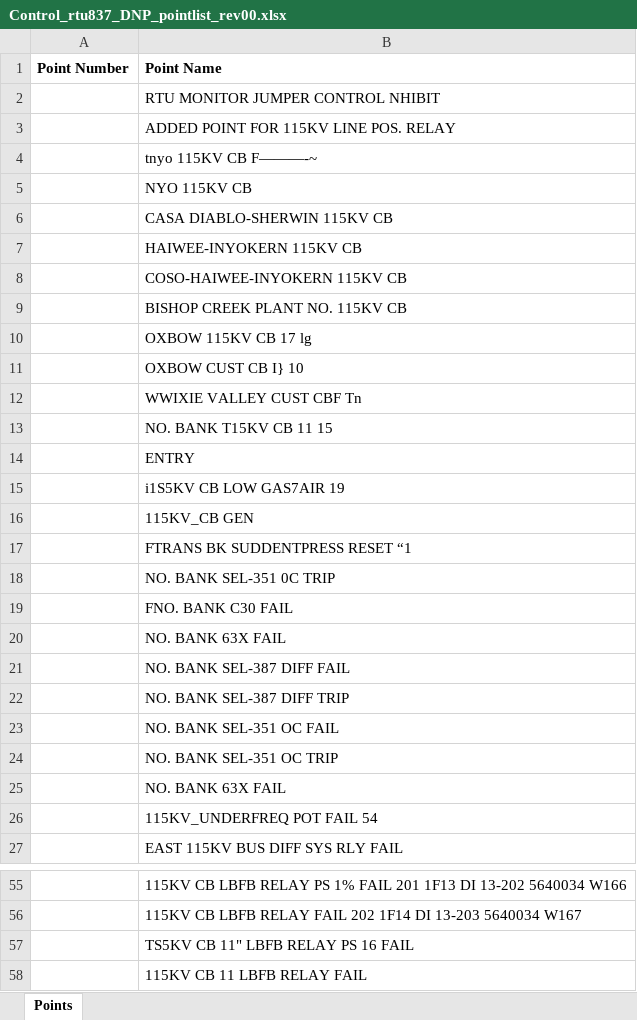
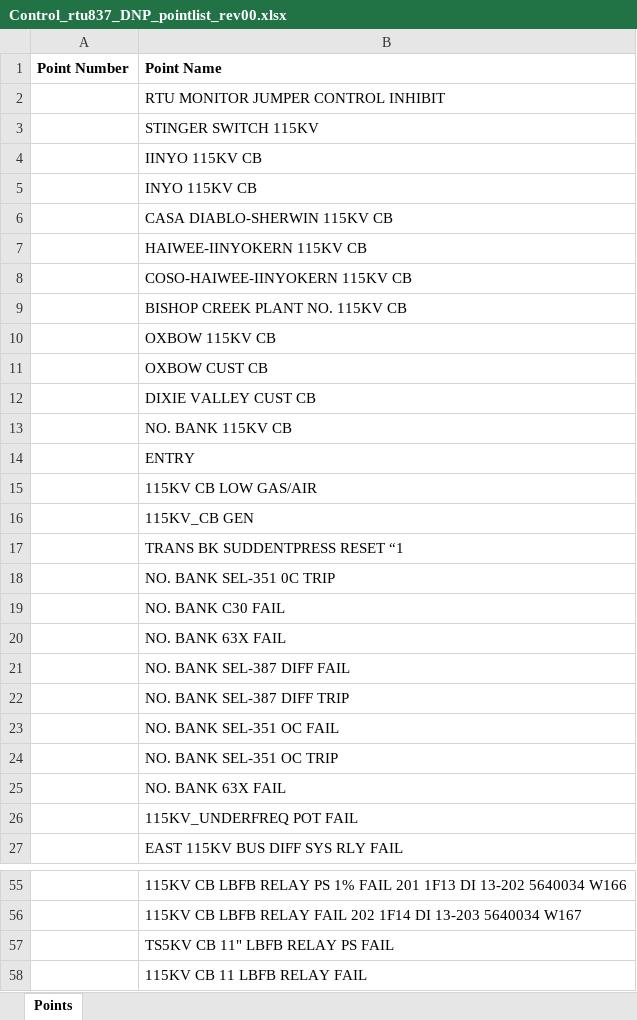
Before and after one commit to bartonrd/RTUPointListParser, an Excel workbook: ExamplePointlists/Example1/TestOutput/Control_rtu837_DNP_pointlist_rev00.xlsx, sheet Points, drawn as a sheet; only a part is shown, gaps mark what is left out; values as stored, in another font and other column widths than the file's, no borders; the diff covers the shown part only; the diff names each change by its address in the sheet, - before the commit and + after, or states it on an @@ line.

```diff
--- a/ExamplePointlists/Example1/TestOutput/Control_rtu837_DNP_pointlist_rev00.xlsx (sheet Points)
+++ b/ExamplePointlists/Example1/TestOutput/Control_rtu837_DNP_pointlist_rev00.xlsx (sheet Points)
-B2 (Point Name): RTU MONITOR JUMPER CONTROL NHIBIT
+B2 (Point Name): RTU MONITOR JUMPER CONTROL INHIBIT
-B3 (Point Name): ADDED POINT FOR 115KV LINE POS. RELAY
+B3 (Point Name): STINGER SWITCH 115KV
-B4 (Point Name): tnyo 115KV CB F———-~
+B4 (Point Name): IINYO 115KV CB
-B5 (Point Name): NYO 115KV CB
+B5 (Point Name): INYO 115KV CB
-B7 (Point Name): HAIWEE-INYOKERN 115KV CB
+B7 (Point Name): HAIWEE-IINYOKERN 115KV CB
-B8 (Point Name): COSO-HAIWEE-INYOKERN 115KV CB
+B8 (Point Name): COSO-HAIWEE-IINYOKERN 115KV CB
-B10 (Point Name): OXBOW 115KV CB 17 lg
+B10 (Point Name): OXBOW 115KV CB
-B11 (Point Name): OXBOW CUST CB I} 10
+B11 (Point Name): OXBOW CUST CB
-B12 (Point Name): WWIXIE VALLEY CUST CBF Tn
+B12 (Point Name): DIXIE VALLEY CUST CB
-B13 (Point Name): NO. BANK T15KV CB 11 15
+B13 (Point Name): NO. BANK 115KV CB
-B15 (Point Name): i1S5KV CB LOW GAS7AIR 19
+B15 (Point Name): 115KV CB LOW GAS/AIR
-B17 (Point Name): FTRANS BK SUDDENTPRESS RESET “1
+B17 (Point Name): TRANS BK SUDDENTPRESS RESET “1
-B19 (Point Name): FNO. BANK C30 FAIL
+B19 (Point Name): NO. BANK C30 FAIL
-B26 (Point Name): 115KV_UNDERFREQ POT FAIL 54
+B26 (Point Name): 115KV_UNDERFREQ POT FAIL
-B57 (Point Name): TS5KV CB 11" LBFB RELAY PS 16 FAIL
+B57 (Point Name): TS5KV CB 11" LBFB RELAY PS FAIL
```
Also changed, not shown: 5 removed rows and 8 edited cells elsewhere in this sheet, 1 other file.
